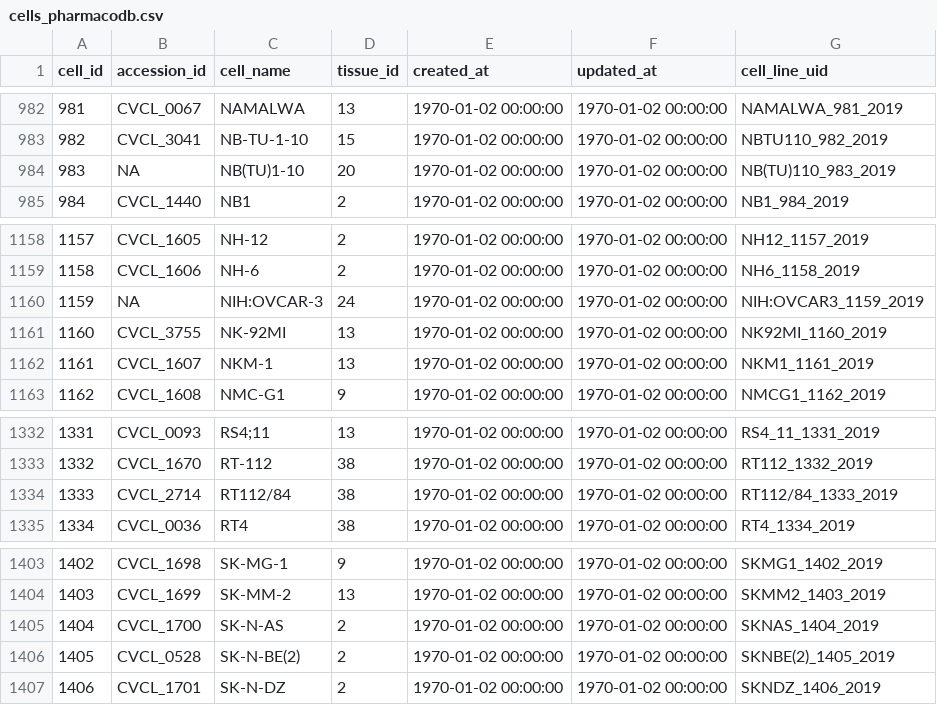
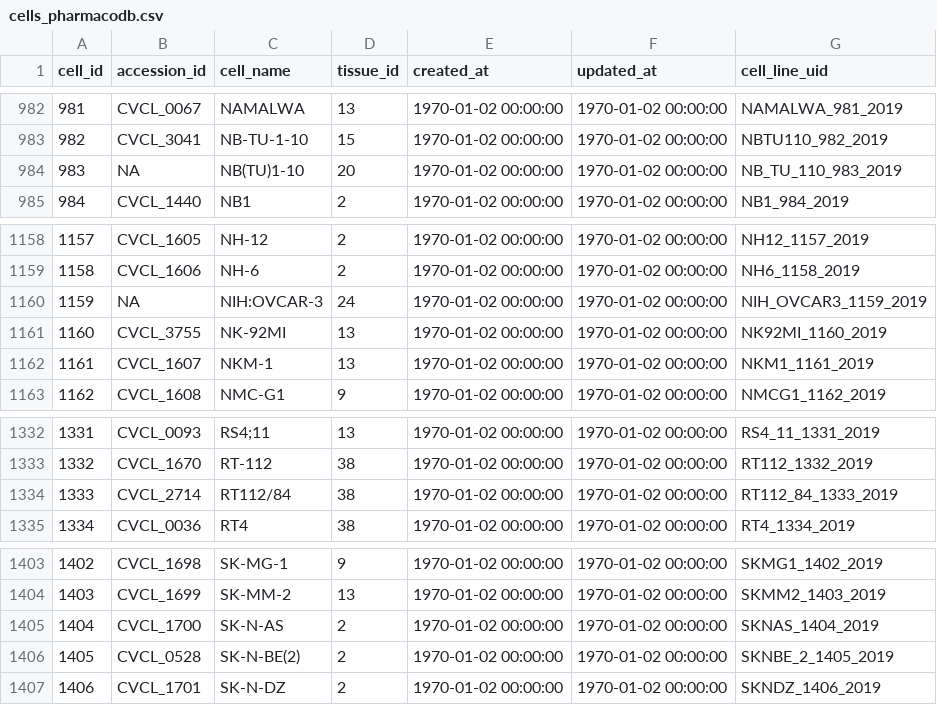
Before and after one commit to bhklab/Pharmacodb-Scripts, a CSV file: cells_table_pharmacodb/cells_pharmacodb.csv, drawn as a sheet; only a part is shown, gaps mark what is left out; the diff covers the shown part only.

```diff
--- a/cells_table_pharmacodb/cells_pharmacodb.csv
+++ b/cells_table_pharmacodb/cells_pharmacodb.csv
@@ -983,3 +983,3 @@ cell_id,accession_id,cell_name,tissue_id,created_at,updated_at,cell_line_uid
 982,CVCL_3041,NB-TU-1-10,15,"1970-01-02 00:00:00","1970-01-02 00:00:00",NBTU110_982_2019
-983,NA,NB(TU)1-10,20,"1970-01-02 00:00:00","1970-01-02 00:00:00",NB(TU)110_983_2019
+983,NA,NB(TU)1-10,20,"1970-01-02 00:00:00","1970-01-02 00:00:00",NB_TU_110_983_2019
 984,CVCL_1440,NB1,2,"1970-01-02 00:00:00","1970-01-02 00:00:00",NB1_984_2019
@@ -1159,3 +1159,3 @@ cell_id,accession_id,cell_name,tissue_id,created_at,updated_at,cell_line_uid
 1158,CVCL_1606,NH-6,2,"1970-01-02 00:00:00","1970-01-02 00:00:00",NH6_1158_2019
-1159,NA,NIH:OVCAR-3,24,"1970-01-02 00:00:00","1970-01-02 00:00:00",NIH:OVCAR3_1159_2019
+1159,NA,NIH:OVCAR-3,24,"1970-01-02 00:00:00","1970-01-02 00:00:00",NIH_OVCAR3_1159_2019
 1160,CVCL_3755,NK-92MI,13,"1970-01-02 00:00:00","1970-01-02 00:00:00",NK92MI_1160_2019
@@ -1333,3 +1333,3 @@ cell_id,accession_id,cell_name,tissue_id,created_at,updated_at,cell_line_uid
 1332,CVCL_1670,RT-112,38,"1970-01-02 00:00:00","1970-01-02 00:00:00",RT112_1332_2019
-1333,CVCL_2714,RT112/84,38,"1970-01-02 00:00:00","1970-01-02 00:00:00",RT112/84_1333_2019
+1333,CVCL_2714,RT112/84,38,"1970-01-02 00:00:00","1970-01-02 00:00:00",RT112_84_1333_2019
 1334,CVCL_0036,RT4,38,"1970-01-02 00:00:00","1970-01-02 00:00:00",RT4_1334_2019
@@ -1405,3 +1405,3 @@ cell_id,accession_id,cell_name,tissue_id,created_at,updated_at,cell_line_uid
 1404,CVCL_1700,SK-N-AS,2,"1970-01-02 00:00:00","1970-01-02 00:00:00",SKNAS_1404_2019
-1405,CVCL_0528,SK-N-BE(2),2,"1970-01-02 00:00:00","1970-01-02 00:00:00",SKNBE(2)_1405_2019
+1405,CVCL_0528,SK-N-BE(2),2,"1970-01-02 00:00:00","1970-01-02 00:00:00",SKNBE_2_1405_2019
 1406,CVCL_1701,SK-N-DZ,2,"1970-01-02 00:00:00","1970-01-02 00:00:00",SKNDZ_1406_2019
```
Also changed, not shown: 8 edited cells elsewhere in this file, cells_table_pharmacodb/cells_pharmacodb_comparison.csv.
